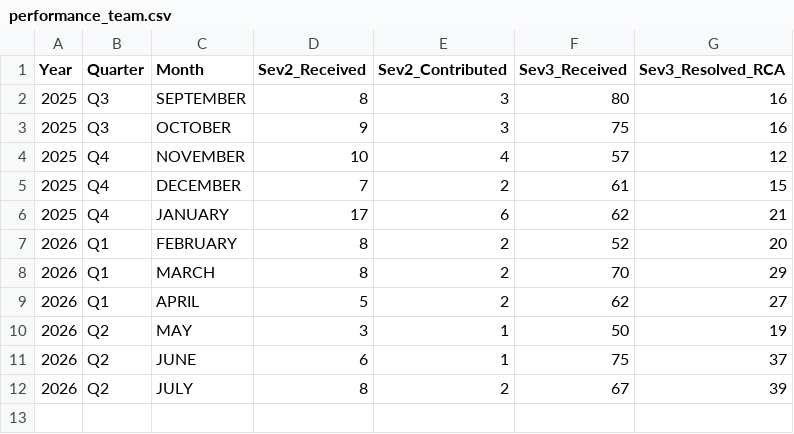
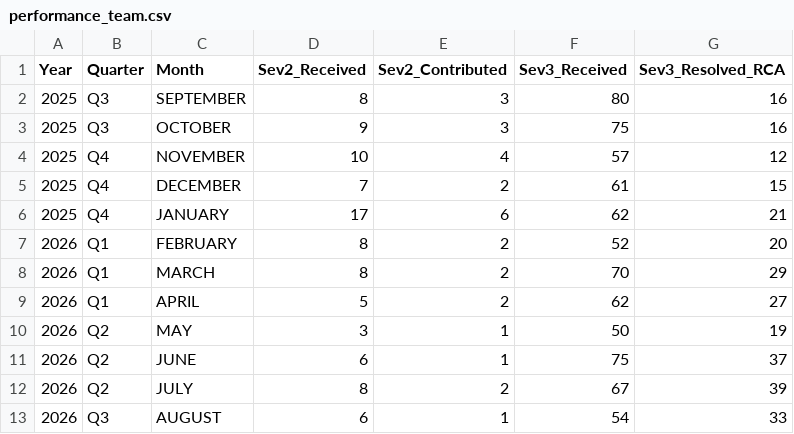
Before and after one commit to Raghul233/rr-dashboard, a CSV file: performance_team.csv, drawn as a sheet.

Commit message:
Update performance_team.csv

```diff
--- a/performance_team.csv
+++ b/performance_team.csv
@@ -12 +12,2 @@ Year,Quarter,Month,Sev2_Received,Sev2_Contributed,Sev3_Received,Sev3_Resolved_RC
 2026,Q2,JULY,8,2,67,39
+2026,Q3,AUGUST,6,1,54,33
```
